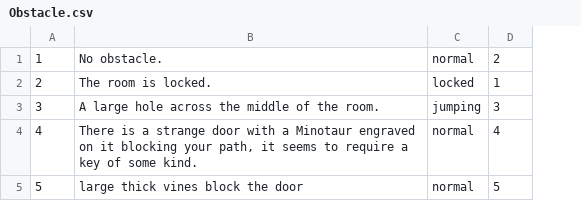
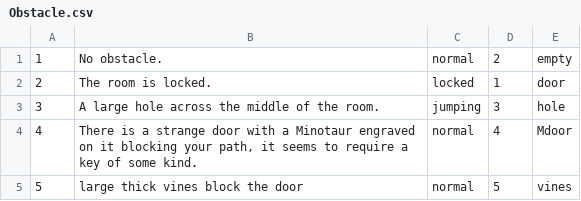
Before and after one commit to andersonjackc/Minotaurs_Labyrinth, a CSV file: src/edu/ycp/CS320_Minotaurs_Labyrinth/tables/Obstacle.csv, drawn as a sheet; the diff names each change by its address in the sheet, - before the commit and + after, or states it on an @@ line.

```diff
--- a/src/edu/ycp/CS320_Minotaurs_Labyrinth/tables/Obstacle.csv
+++ b/src/edu/ycp/CS320_Minotaurs_Labyrinth/tables/Obstacle.csv
+column E, rows 1-5: empty | door | hole | Mdoor | vines
```
Also changed, not shown: 5 other files.
